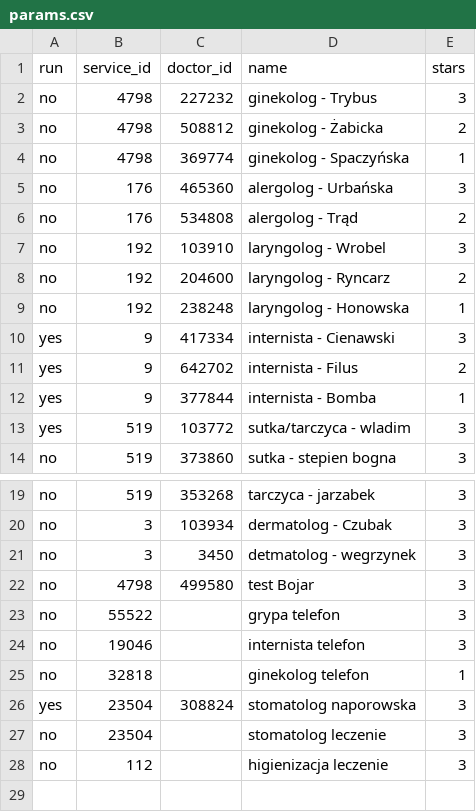
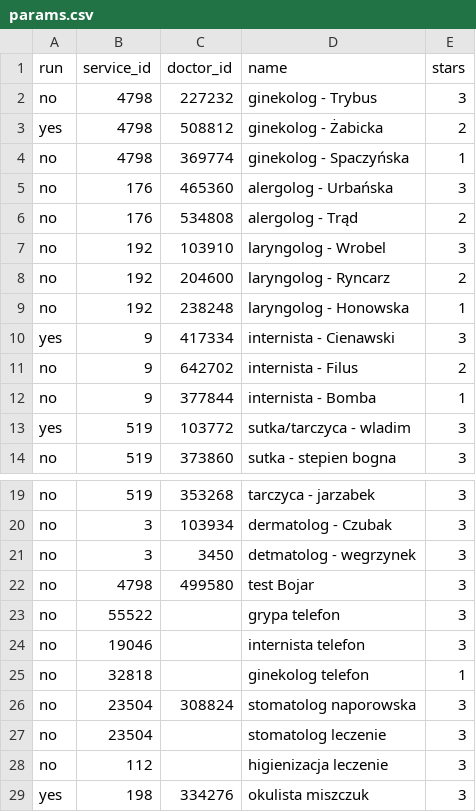
Before and after one commit to Isslea/MediCalendar, a CSV file: mediApp/params.csv, drawn as a sheet; only a part is shown, gaps mark what is left out.

Commit message:
params

```diff
--- a/mediApp/params.csv
+++ b/mediApp/params.csv
@@ -2,3 +2,3 @@ run,service_id,doctor_id,name,stars
 no,4798,227232,ginekolog - Trybus,3
-no,4798,508812,ginekolog - Żabicka,2
+yes,4798,508812,ginekolog - Żabicka,2
 no,4798,369774,ginekolog - Spaczyńska,1
@@ -10,4 +10,4 @@ no,192,238248,laryngolog - Honowska,1
 yes,9,417334,internista - Cienawski,3
-yes,9,642702,internista - Filus,2
-yes,9,377844,internista - Bomba,1
+no,9,642702,internista - Filus,2
+no,9,377844,internista - Bomba,1
 yes,519,103772,sutka/tarczyca - wladim,3
@@ -25,4 +25,5 @@ no,19046,,internista telefon,3
 no,32818,,ginekolog telefon,1
-yes,23504,308824,stomatolog naporowska, 3
+no,23504,308824,stomatolog naporowska, 3
 no,23504,,stomatolog leczenie, 3
 no,112,,higienizacja leczenie, 3
+yes,198,334276,okulista miszczuk, 3
```
